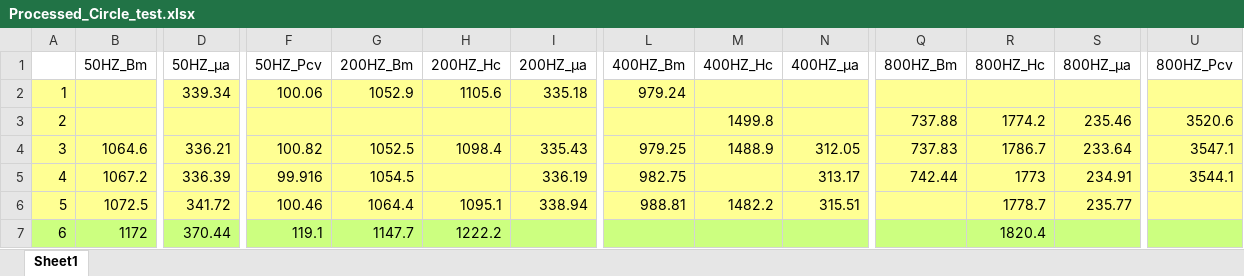
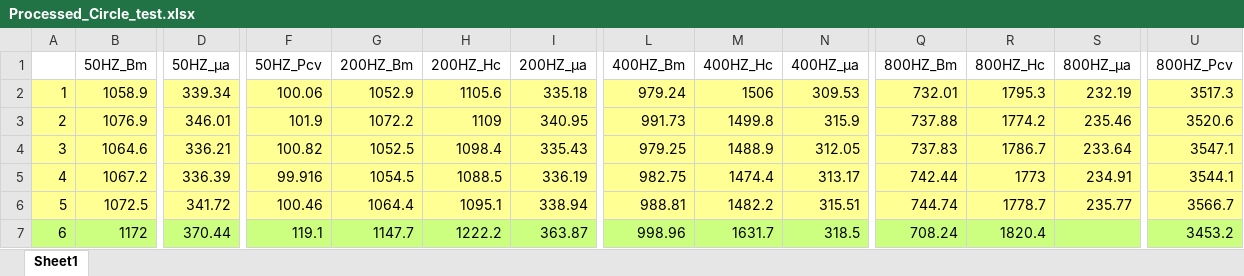
Before and after one commit to POCHUN-CHEN/Transformer-STM, an Excel workbook: Excel/Processed_Circle_test.xlsx, sheet Sheet1, drawn as a sheet; only a part is shown, gaps mark what is left out; values as stored, in another font and other column widths than the file's, no borders; the diff covers the shown part only; the diff names each change by its address in the sheet, - before the commit and + after, or states it on an @@ line.

```diff
--- a/Excel/Processed_Circle_test.xlsx (sheet Sheet1)
+++ b/Excel/Processed_Circle_test.xlsx (sheet Sheet1)
-B2 (50HZ_Bm): (empty)
+B2 (50HZ_Bm): 1058.9
-M2 (400HZ_Hc): (empty)
+M2 (400HZ_Hc): 1506
-N2 (400HZ_μa): (empty)
+N2 (400HZ_μa): 309.53
-Q2 (800HZ_Bm): (empty)
+Q2 (800HZ_Bm): 732.01
-R2 (800HZ_Hc): (empty)
+R2 (800HZ_Hc): 1795.3
-S2 (800HZ_μa): (empty)
+S2 (800HZ_μa): 232.19
-U2 (800HZ_Pcv): (empty)
+U2 (800HZ_Pcv): 3517.3
-B3 (50HZ_Bm): (empty)
+B3 (50HZ_Bm): 1076.9
-D3 (50HZ_μa): (empty)
+D3 (50HZ_μa): 346.01
-F3 (50HZ_Pcv): (empty)
+F3 (50HZ_Pcv): 101.9
-G3 (200HZ_Bm): (empty)
+G3 (200HZ_Bm): 1072.2
-H3 (200HZ_Hc): (empty)
+H3 (200HZ_Hc): 1109
-I3 (200HZ_μa): (empty)
+I3 (200HZ_μa): 340.95
-L3 (400HZ_Bm): (empty)
+L3 (400HZ_Bm): 991.73
-N3 (400HZ_μa): (empty)
+N3 (400HZ_μa): 315.9
-H5 (200HZ_Hc): (empty)
+H5 (200HZ_Hc): 1088.5
-M5 (400HZ_Hc): (empty)
+M5 (400HZ_Hc): 1474.4
-Q6 (800HZ_Bm): (empty)
+Q6 (800HZ_Bm): 744.74
-U6 (800HZ_Pcv): (empty)
+U6 (800HZ_Pcv): 3566.7
-I7 (200HZ_μa): (empty)
+I7 (200HZ_μa): 363.87
-L7 (400HZ_Bm): (empty)
+L7 (400HZ_Bm): 998.96
-M7 (400HZ_Hc): (empty)
+M7 (400HZ_Hc): 1631.7
-N7 (400HZ_μa): (empty)
+N7 (400HZ_μa): 318.5
-Q7 (800HZ_Bm): (empty)
+Q7 (800HZ_Bm): 708.24
-U7 (800HZ_Pcv): (empty)
+U7 (800HZ_Pcv): 3453.2
```
Also changed, not shown: 1 added row, 1 removed row and 874 edited cells elsewhere in this sheet, 53 other files.
